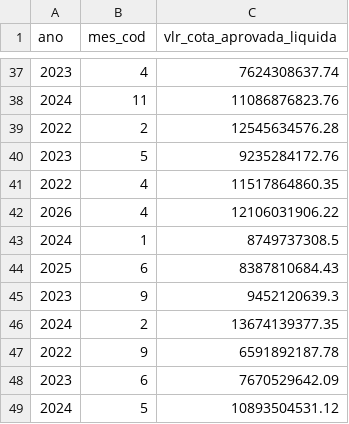
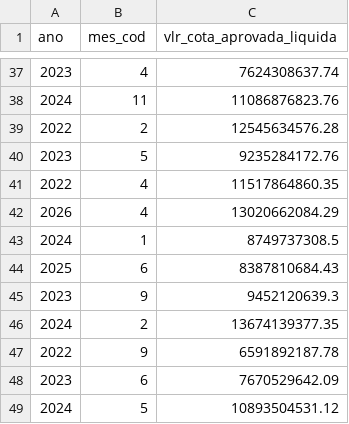
Before and after one commit to splor-mg/dados-totais-armazem-siafi, a CSV file: data/totais_siafi_execucao_cota.csv, drawn as a sheet; only a part is shown, gaps mark what is left out; the diff covers the shown part only.

```diff
--- a/data/totais_siafi_execucao_cota.csv
+++ b/data/totais_siafi_execucao_cota.csv
@@ -41,3 +41,3 @@ ano,mes_cod,vlr_cota_aprovada_liquida
 2022,4,11517864860.35
-2026,4,12106031906.22
+2026,4,13020662084.29
 2024,1,8749737308.5
```
Also changed, not shown: 175 moved rows elsewhere in this file, data-raw/totais_siafi_execucao_cota_current.csv, data-raw/totais_siafi_execucao_current.csv, 5 other files.
